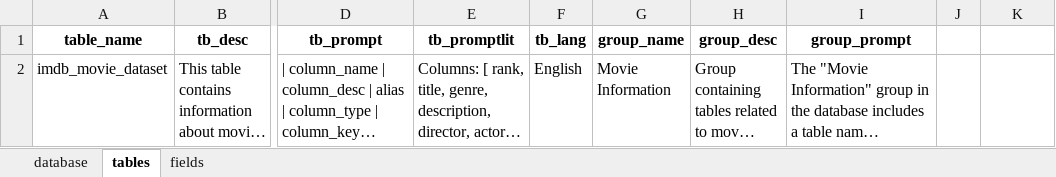
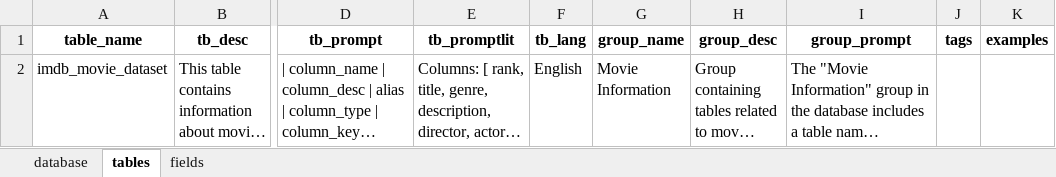
Before and after one commit to harusamei/zebura_lite, an Excel workbook: training/imdb/metadata.xlsx, sheet tables, drawn as a sheet; only a part is shown, gaps mark what is left out; long unchanged cells end in …; values as stored, in another font and other column widths than the file's, no borders; the diff names each change by its address in the sheet, - before the commit and + after, or states it on an @@ line.

```diff
--- a/training/imdb/metadata.xlsx (sheet tables)
+++ b/training/imdb/metadata.xlsx (sheet tables)
-J1: (empty)
+J1: tags
-K1: (empty)
+K1: examples
```
Also changed, not shown: sheet fields, 15 other files.
